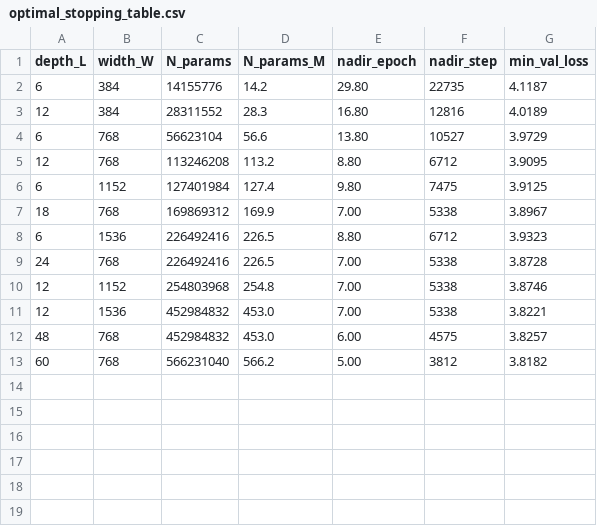
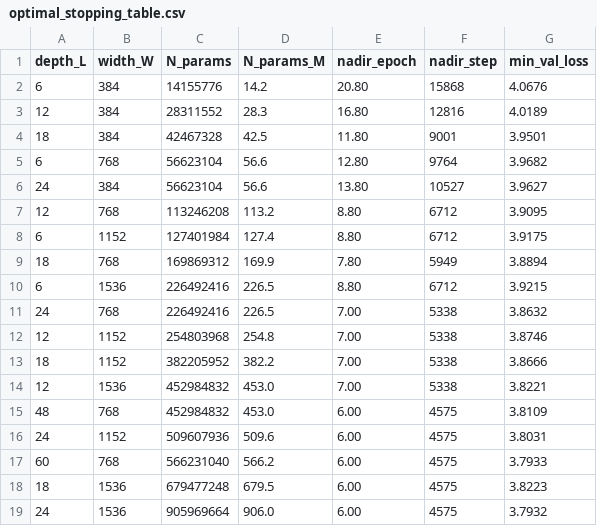
Before and after one commit to TongQM/slowrun, a CSV file: experiments/figures/10_sister_panels/optimal_stopping_table.csv, drawn as a sheet.

```diff
--- a/experiments/figures/10_sister_panels/optimal_stopping_table.csv
+++ b/experiments/figures/10_sister_panels/optimal_stopping_table.csv
@@ -1,13 +1,19 @@
 depth_L,width_W,N_params,N_params_M,nadir_epoch,nadir_step,min_val_loss
-6,384,14155776,14.2,29.80,22735,4.1187
+6,384,14155776,14.2,20.80,15868,4.0676
 12,384,28311552,28.3,16.80,12816,4.0189
-6,768,56623104,56.6,13.80,10527,3.9729
+18,384,42467328,42.5,11.80,9001,3.9501
+6,768,56623104,56.6,12.80,9764,3.9682
+24,384,56623104,56.6,13.80,10527,3.9627
 12,768,113246208,113.2,8.80,6712,3.9095
-6,1152,127401984,127.4,9.80,7475,3.9125
-18,768,169869312,169.9,7.00,5338,3.8967
-6,1536,226492416,226.5,8.80,6712,3.9323
-24,768,226492416,226.5,7.00,5338,3.8728
+6,1152,127401984,127.4,8.80,6712,3.9175
+18,768,169869312,169.9,7.80,5949,3.8894
+6,1536,226492416,226.5,8.80,6712,3.9215
+24,768,226492416,226.5,7.00,5338,3.8632
 12,1152,254803968,254.8,7.00,5338,3.8746
+18,1152,382205952,382.2,7.00,5338,3.8666
 12,1536,452984832,453.0,7.00,5338,3.8221
-48,768,452984832,453.0,6.00,4575,3.8257
-60,768,566231040,566.2,5.00,3812,3.8182
+48,768,452984832,453.0,6.00,4575,3.8109
+24,1152,509607936,509.6,6.00,4575,3.8031
+60,768,566231040,566.2,6.00,4575,3.7933
+18,1536,679477248,679.5,6.00,4575,3.8223
+24,1536,905969664,906.0,6.00,4575,3.7932
```
Also changed, not shown: experiments/figures/04_scaling_law/expt_fig5_model_size_law_fits.csv, experiments/figures/11_ensemble_vs_size/ensemble_vs_size_table.csv, 28 other files.
